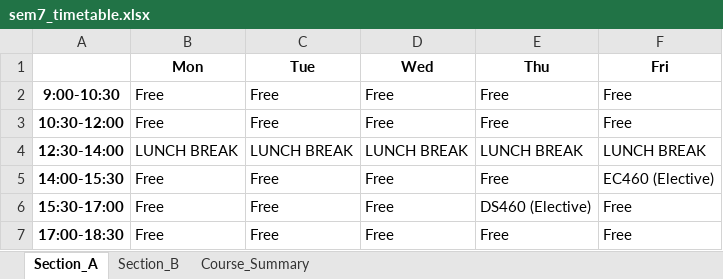
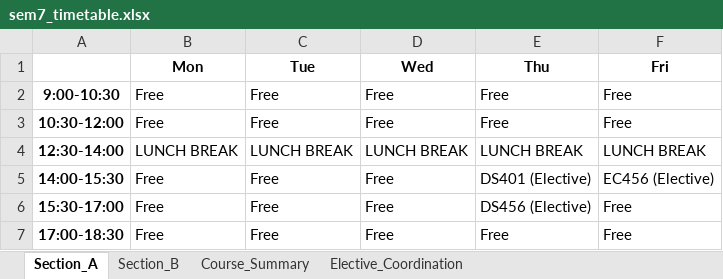
Before and after one commit to rishita7558/timetable-generator-Logic-Beyond, an Excel workbook: backend/output_timetables/sem7_timetable.xlsx, sheet Section_A, drawn as a sheet; values as stored, in another font and other column widths than the file's, no borders; the diff names each change by its address in the sheet, - before the commit and + after, or states it on an @@ line.

Commit message:
fix: ensure elective courses are scheduled in same time slots for both sections A and B

```diff
--- a/backend/output_timetables/sem7_timetable.xlsx (sheet Section_A)
+++ b/backend/output_timetables/sem7_timetable.xlsx (sheet Section_A)
+sheet tab: Elective_Coordination
-E5 (Thu): Free
+E5 (Thu): DS401 (Elective)
-F5 (Fri): EC460 (Elective)
+F5 (Fri): EC456 (Elective)
-E6 (Thu): DS460 (Elective)
+E6 (Thu): DS456 (Elective)
```
Also changed, not shown: sheet Course_Summary, sheet Section_B, backend/output_timetables/sem1_timetable.xlsx, backend/output_timetables/sem3_timetable.xlsx, 11 other files.
